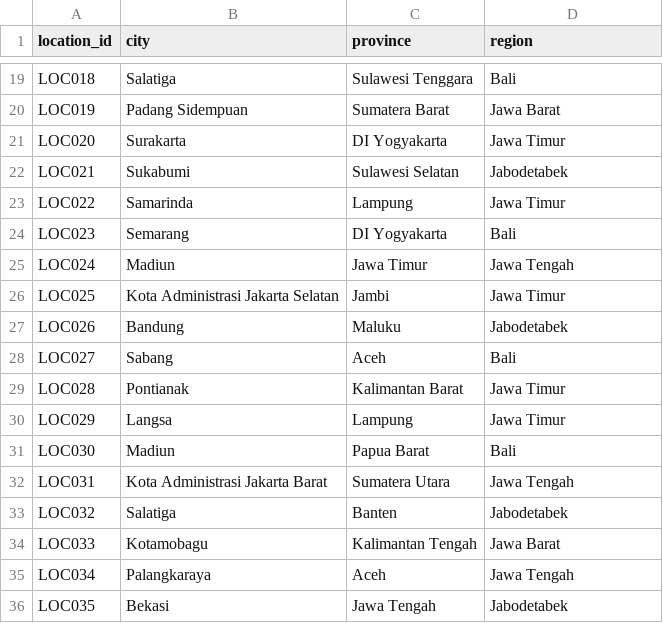
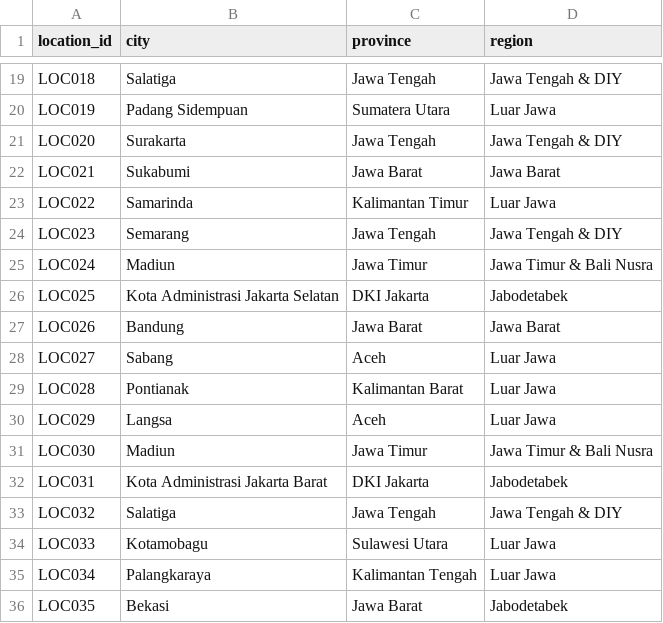
Before and after one commit to mchljordn/data-warehouse-gojek, a CSV file: data/dimensions/dim_location.csv, drawn as a sheet; only a part is shown, gaps mark what is left out; the diff covers the shown part only; the diff names each change by its address in the sheet, - before the commit and + after, or states it on an @@ line.

```diff
--- a/data/dimensions/dim_location.csv
+++ b/data/dimensions/dim_location.csv
-C19 (province): Sulawesi Tenggara
+C19 (province): Jawa Tengah
-D19 (region): Bali
+D19 (region): Jawa Tengah & DIY
-C20 (province): Sumatera Barat
+C20 (province): Sumatera Utara
-D20 (region): Jawa Barat
+D20 (region): Luar Jawa
-C21 (province): DI Yogyakarta
+C21 (province): Jawa Tengah
-D21 (region): Jawa Timur
+D21 (region): Jawa Tengah & DIY
-C22 (province): Sulawesi Selatan
+C22 (province): Jawa Barat
-D22 (region): Jabodetabek
+D22 (region): Jawa Barat
-C23 (province): Lampung
+C23 (province): Kalimantan Timur
-D23 (region): Jawa Timur
+D23 (region): Luar Jawa
-C24 (province): DI Yogyakarta
+C24 (province): Jawa Tengah
-D24 (region): Bali
+D24 (region): Jawa Tengah & DIY
-D25 (region): Jawa Tengah
+D25 (region): Jawa Timur & Bali Nusra
-C26 (province): Jambi
+C26 (province): DKI Jakarta
-D26 (region): Jawa Timur
+D26 (region): Jabodetabek
-C27 (province): Maluku
+C27 (province): Jawa Barat
-D27 (region): Jabodetabek
+D27 (region): Jawa Barat
-D28 (region): Bali
+D28 (region): Luar Jawa
-D29:D30 (region): Jawa Timur
+D29:D30 (region): Luar Jawa
-C30 (province): Lampung
+C30 (province): Aceh
-C31 (province): Papua Barat
+C31 (province): Jawa Timur
-D31 (region): Bali
+D31 (region): Jawa Timur & Bali Nusra
-C32 (province): Sumatera Utara
+C32 (province): DKI Jakarta
-D32 (region): Jawa Tengah
+D32 (region): Jabodetabek
-C33 (province): Banten
+C33 (province): Jawa Tengah
-D33 (region): Jabodetabek
+D33 (region): Jawa Tengah & DIY
-C34 (province): Kalimantan Tengah
+C34 (province): Sulawesi Utara
-D34 (region): Jawa Barat
+D34 (region): Luar Jawa
-C35 (province): Aceh
+C35 (province): Kalimantan Tengah
-D35 (region): Jawa Tengah
+D35 (region): Luar Jawa
-C36 (province): Jawa Tengah
+C36 (province): Jawa Barat
```
Also changed, not shown: 159 edited cells elsewhere in this file, 17 other files.
